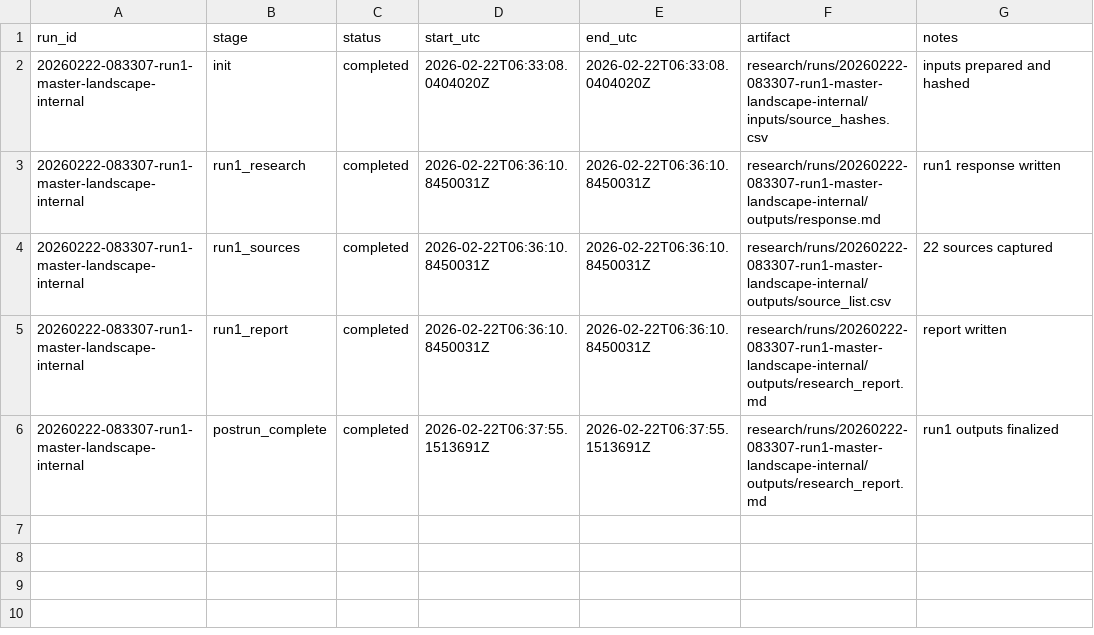
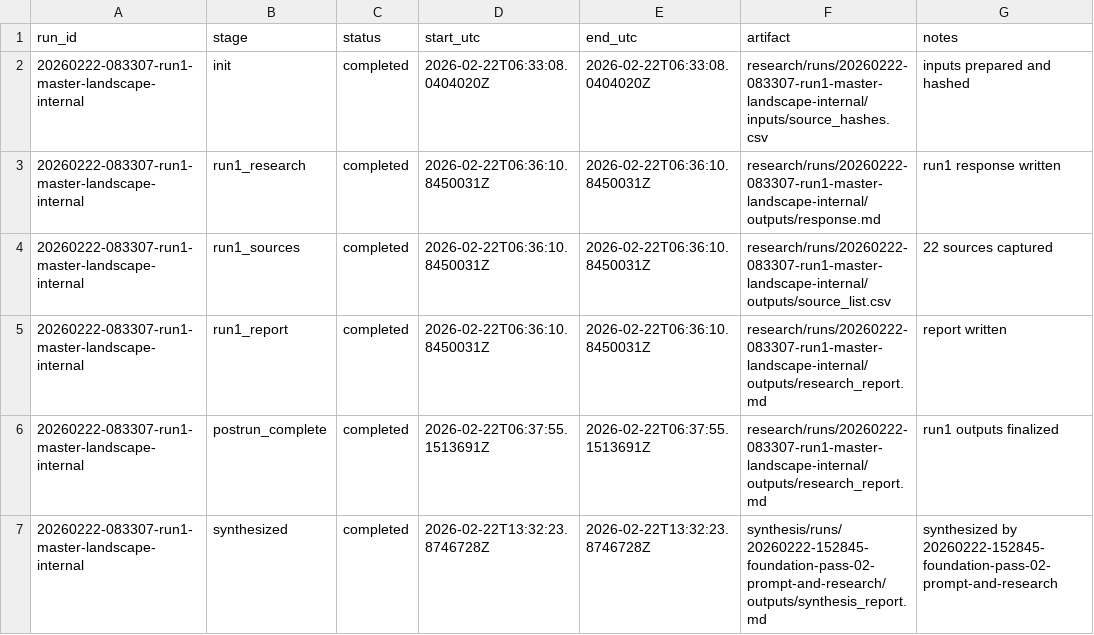
Before and after one commit to DnaCalc/Foundation, a CSV file: research/runs/20260222-083307-run1-master-landscape-internal/logs/manifest.csv, drawn as a sheet; the diff names each change by its address in the sheet, - before the commit and + after, or states it on an @@ line.

```diff
--- a/research/runs/20260222-083307-run1-master-landscape-internal/logs/manifest.csv
+++ b/research/runs/20260222-083307-run1-master-landscape-internal/logs/manifest.csv
+row 7: 20260222-083307-run1-master-landscape-internal | synthesized | completed | 2026-02-22T13:32:23.8746728Z | 2026-02-22T13:32:23.8746728Z | synthesis/runs/20260222-152845-foundation-pass-02-prompt-and-research/outputs/synthesis_report.md | synthesized by 20260222-152845-foundation-pass-02-prompt-and-research
```
Also changed, not shown: prompts/runs/20260222-011351-prompt-pack/logs/manifest.csv, research/runs/20260222-082019-run1-master-landscape/logs/manifest.csv, 20 other files.
